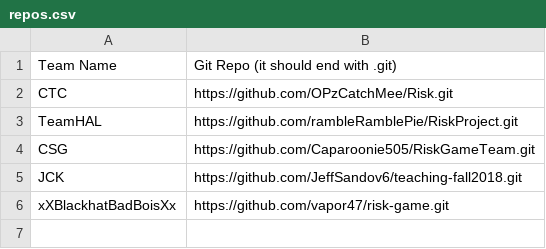
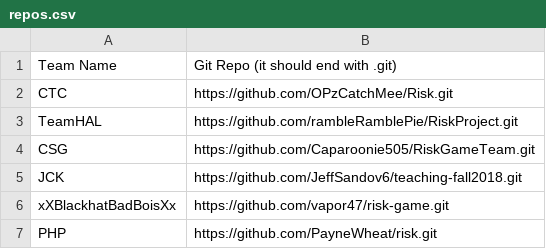
Before and after one commit to alipourm/teaching-fall2018, a CSV file: software-design/repos.csv, drawn as a sheet.

```diff
--- a/software-design/repos.csv
+++ b/software-design/repos.csv
@@ -6 +6,2 @@ JCK, https://github.com/JeffSandov6/teaching-fall2018.git
 xXBlackhatBadBoisXx, https://github.com/vapor47/risk-game.git
+PHP, https://github.com/PayneWheat/risk.git
```
Also changed, not shown: software-design/students.csv, software-design/teams.csv.
